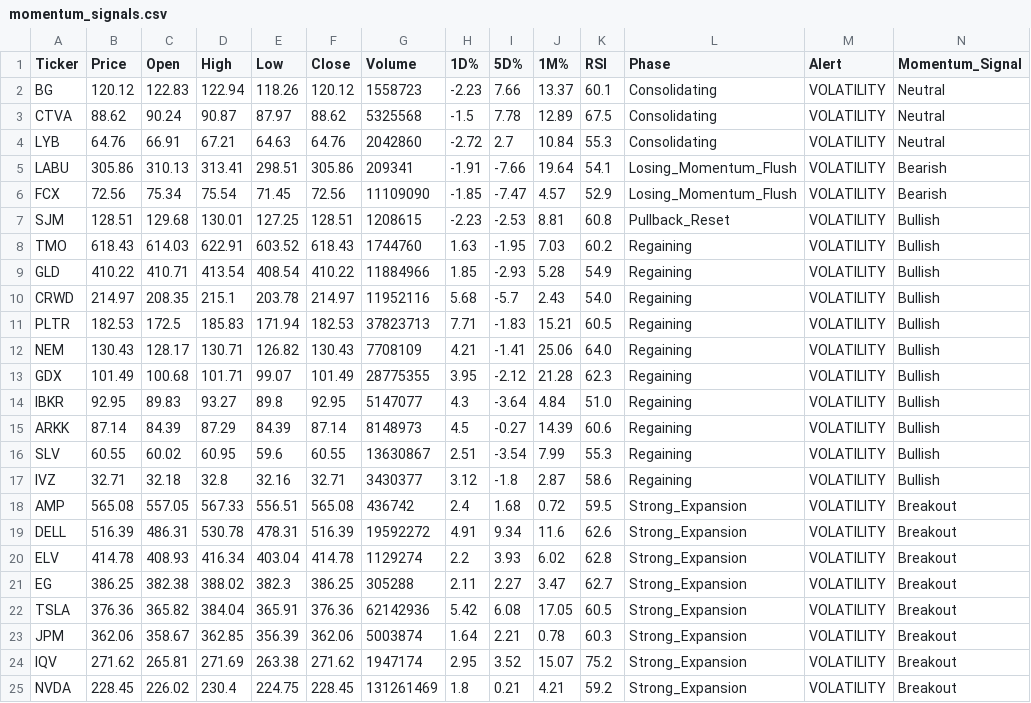
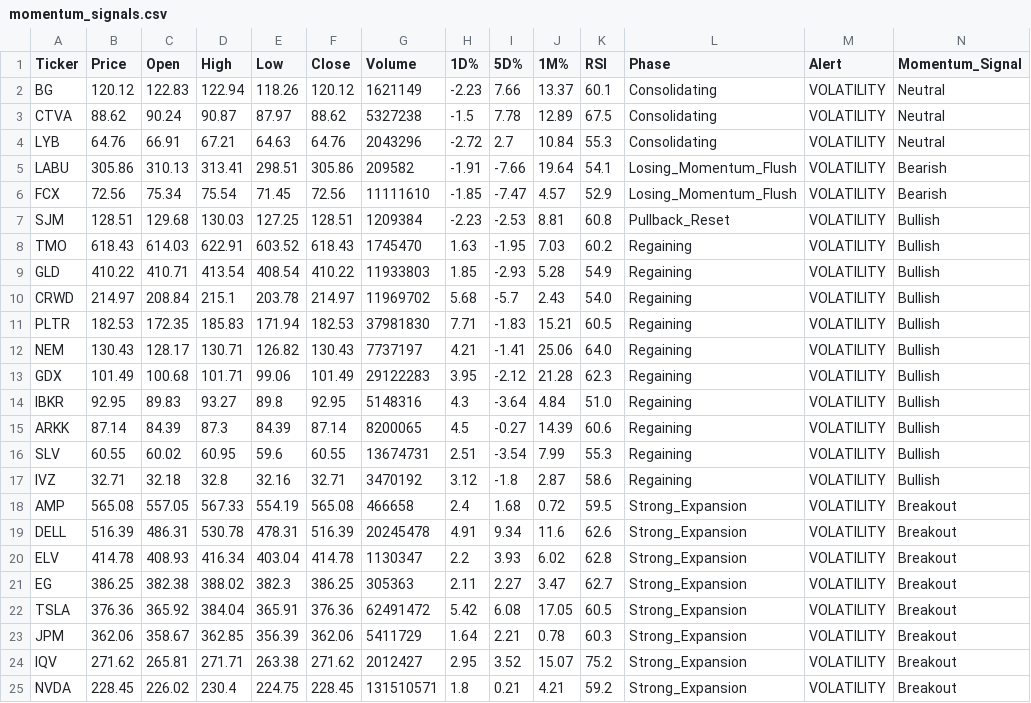
Before and after one commit to Lion-Kingdom/momentum, a CSV file: momentum_suite/momentum_signals.csv, drawn as a sheet; only a part is shown; the diff covers the shown part only.

```diff
--- a/momentum_suite/momentum_signals.csv
+++ b/momentum_suite/momentum_signals.csv
@@ -1,25 +1,25 @@
 Ticker,Price,Open,High,Low,Close,Volume,1D%,5D%,1M%,RSI,Phase,Alert,Momentum_Signal
-BG,120.12,122.83,122.94,118.26,120.12,1558723,-2.23,7.66,13.37,60.1,Consolidating,VOLATILITY,Neutral
-CTVA,88.62,90.24,90.87,87.97,88.62,5325568,-1.5,7.78,12.89,67.5,Consolidating,VOLATILITY,Neutral
-LYB,64.76,66.91,67.21,64.63,64.76,2042860,-2.72,2.7,10.84,55.3,Consolidating,VOLATILITY,Neutral
-LABU,305.86,310.13,313.41,298.51,305.86,209341,-1.91,-7.66,19.64,54.1,Losing_Momentum_Flush,VOLATILITY,Bearish
-FCX,72.56,75.34,75.54,71.45,72.56,11109090,-1.85,-7.47,4.57,52.9,Losing_Momentum_Flush,VOLATILITY,Bearish
-SJM,128.51,129.68,130.01,127.25,128.51,1208615,-2.23,-2.53,8.81,60.8,Pullback_Reset,VOLATILITY,Bullish
-TMO,618.43,614.03,622.91,603.52,618.43,1744760,1.63,-1.95,7.03,60.2,Regaining,VOLATILITY,Bullish
-GLD,410.22,410.71,413.54,408.54,410.22,11884966,1.85,-2.93,5.28,54.9,Regaining,VOLATILITY,Bullish
-CRWD,214.97,208.35,215.1,203.78,214.97,11952116,5.68,-5.7,2.43,54.0,Regaining,VOLATILITY,Bullish
-PLTR,182.53,172.5,185.83,171.94,182.53,37823713,7.71,-1.83,15.21,60.5,Regaining,VOLATILITY,Bullish
-NEM,130.43,128.17,130.71,126.82,130.43,7708109,4.21,-1.41,25.06,64.0,Regaining,VOLATILITY,Bullish
-GDX,101.49,100.68,101.71,99.07,101.49,28775355,3.95,-2.12,21.28,62.3,Regaining,VOLATILITY,Bullish
-IBKR,92.95,89.83,93.27,89.8,92.95,5147077,4.3,-3.64,4.84,51.0,Regaining,VOLATILITY,Bullish
-ARKK,87.14,84.39,87.29,84.39,87.14,8148973,4.5,-0.27,14.39,60.6,Regaining,VOLATILITY,Bullish
-SLV,60.55,60.02,60.95,59.6,60.55,13630867,2.51,-3.54,7.99,55.3,Regaining,VOLATILITY,Bullish
-IVZ,32.71,32.18,32.8,32.16,32.71,3430377,3.12,-1.8,2.87,58.6,Regaining,VOLATILITY,Bullish
-AMP,565.08,557.05,567.33,556.51,565.08,436742,2.4,1.68,0.72,59.5,Strong_Expansion,VOLATILITY,Breakout
-DELL,516.39,486.31,530.78,478.31,516.39,19592272,4.91,9.34,11.6,62.6,Strong_Expansion,VOLATILITY,Breakout
-ELV,414.78,408.93,416.34,403.04,414.78,1129274,2.2,3.93,6.02,62.8,Strong_Expansion,VOLATILITY,Breakout
-EG,386.25,382.38,388.02,382.3,386.25,305288,2.11,2.27,3.47,62.7,Strong_Expansion,VOLATILITY,Breakout
-TSLA,376.36,365.82,384.04,365.91,376.36,62142936,5.42,6.08,17.05,60.5,Strong_Expansion,VOLATILITY,Breakout
-JPM,362.06,358.67,362.85,356.39,362.06,5003874,1.64,2.21,0.78,60.3,Strong_Expansion,VOLATILITY,Breakout
-IQV,271.62,265.81,271.69,263.38,271.62,1947174,2.95,3.52,15.07,75.2,Strong_Expansion,VOLATILITY,Breakout
-NVDA,228.45,226.02,230.4,224.75,228.45,131261469,1.8,0.21,4.21,59.2,Strong_Expansion,VOLATILITY,Breakout
+BG,120.12,122.83,122.94,118.26,120.12,1621149,-2.23,7.66,13.37,60.1,Consolidating,VOLATILITY,Neutral
+CTVA,88.62,90.24,90.87,87.97,88.62,5327238,-1.5,7.78,12.89,67.5,Consolidating,VOLATILITY,Neutral
+LYB,64.76,66.91,67.21,64.63,64.76,2043296,-2.72,2.7,10.84,55.3,Consolidating,VOLATILITY,Neutral
+LABU,305.86,310.13,313.41,298.51,305.86,209582,-1.91,-7.66,19.64,54.1,Losing_Momentum_Flush,VOLATILITY,Bearish
+FCX,72.56,75.34,75.54,71.45,72.56,11111610,-1.85,-7.47,4.57,52.9,Losing_Momentum_Flush,VOLATILITY,Bearish
+SJM,128.51,129.68,130.03,127.25,128.51,1209384,-2.23,-2.53,8.81,60.8,Pullback_Reset,VOLATILITY,Bullish
+TMO,618.43,614.03,622.91,603.52,618.43,1745470,1.63,-1.95,7.03,60.2,Regaining,VOLATILITY,Bullish
+GLD,410.22,410.71,413.54,408.54,410.22,11933803,1.85,-2.93,5.28,54.9,Regaining,VOLATILITY,Bullish
+CRWD,214.97,208.84,215.1,203.78,214.97,11969702,5.68,-5.7,2.43,54.0,Regaining,VOLATILITY,Bullish
+PLTR,182.53,172.35,185.83,171.94,182.53,37981830,7.71,-1.83,15.21,60.5,Regaining,VOLATILITY,Bullish
+NEM,130.43,128.17,130.71,126.82,130.43,7737197,4.21,-1.41,25.06,64.0,Regaining,VOLATILITY,Bullish
+GDX,101.49,100.68,101.71,99.06,101.49,29122283,3.95,-2.12,21.28,62.3,Regaining,VOLATILITY,Bullish
+IBKR,92.95,89.83,93.27,89.8,92.95,5148316,4.3,-3.64,4.84,51.0,Regaining,VOLATILITY,Bullish
+ARKK,87.14,84.39,87.3,84.39,87.14,8200065,4.5,-0.27,14.39,60.6,Regaining,VOLATILITY,Bullish
+SLV,60.55,60.02,60.95,59.6,60.55,13674731,2.51,-3.54,7.99,55.3,Regaining,VOLATILITY,Bullish
+IVZ,32.71,32.18,32.8,32.16,32.71,3470192,3.12,-1.8,2.87,58.6,Regaining,VOLATILITY,Bullish
+AMP,565.08,557.05,567.33,554.19,565.08,466658,2.4,1.68,0.72,59.5,Strong_Expansion,VOLATILITY,Breakout
+DELL,516.39,486.31,530.78,478.31,516.39,20245478,4.91,9.34,11.6,62.6,Strong_Expansion,VOLATILITY,Breakout
+ELV,414.78,408.93,416.34,403.04,414.78,1130347,2.2,3.93,6.02,62.8,Strong_Expansion,VOLATILITY,Breakout
+EG,386.25,382.38,388.02,382.3,386.25,305363,2.11,2.27,3.47,62.7,Strong_Expansion,VOLATILITY,Breakout
+TSLA,376.36,365.92,384.04,365.91,376.36,62491472,5.42,6.08,17.05,60.5,Strong_Expansion,VOLATILITY,Breakout
+JPM,362.06,358.67,362.85,356.39,362.06,5411729,1.64,2.21,0.78,60.3,Strong_Expansion,VOLATILITY,Breakout
+IQV,271.62,265.81,271.71,263.38,271.62,2012427,2.95,3.52,15.07,75.2,Strong_Expansion,VOLATILITY,Breakout
+NVDA,228.45,226.02,230.4,224.75,228.45,131510571,1.8,0.21,4.21,59.2,Strong_Expansion,VOLATILITY,Breakout
```
Also changed, not shown: 88 edited cells elsewhere in this file, unified_gex_momentum_master_log.csv.
